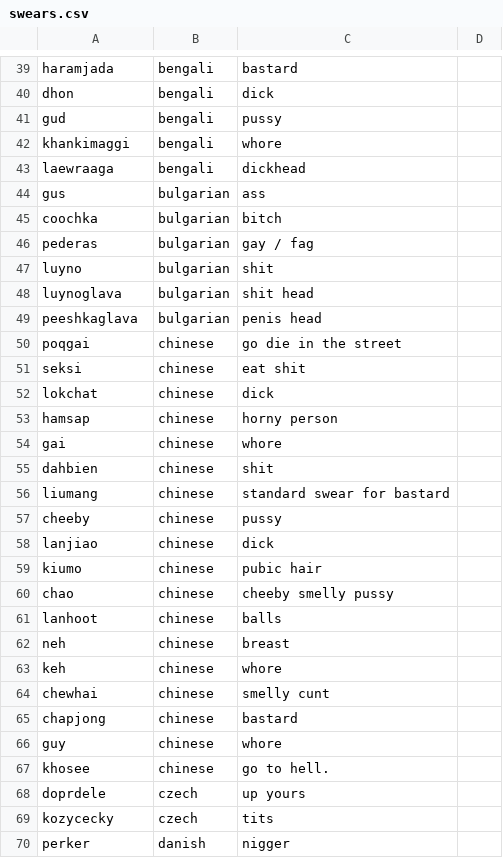
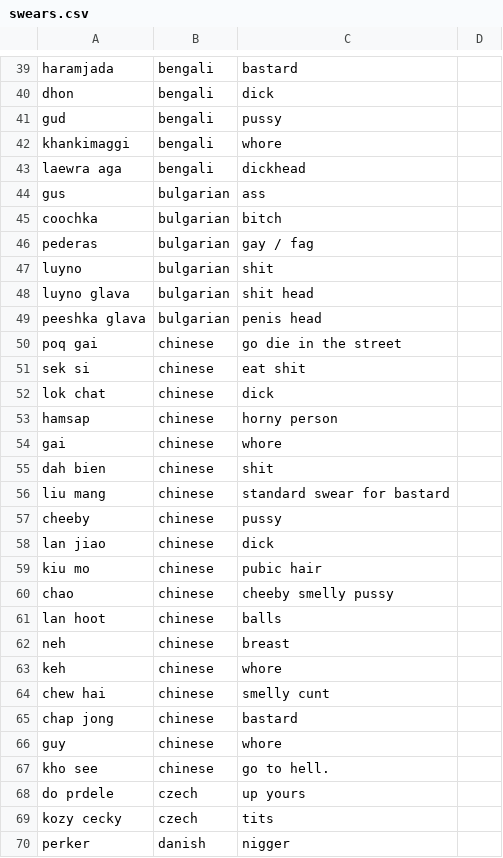
Before and after one commit to JohnVidler/BadName, a CSV file: data/swears.csv, drawn as a sheet; only a part is shown, gaps mark what is left out; the diff covers the shown part only.

Commit message:
Fixed word spacing

```diff
--- a/data/swears.csv
+++ b/data/swears.csv
@@ -42,3 +42,3 @@ gud,bengali,pussy
 khankimaggi,bengali,whore
-laewraaga,bengali,dickhead
+laewra aga,bengali,dickhead
 gus,bulgarian,ass
@@ -47,24 +47,24 @@ pederas,bulgarian,gay / fag
 luyno,bulgarian,shit
-luynoglava,bulgarian,shit head
-peeshkaglava,bulgarian,penis head
-poqgai,chinese,go die in the street
-seksi,chinese,eat shit
-lokchat,chinese,dick
+luyno glava,bulgarian,shit head
+peeshka glava,bulgarian,penis head
+poq gai,chinese,go die in the street
+sek si,chinese,eat shit
+lok chat,chinese,dick
 hamsap,chinese,horny person
 gai,chinese,whore
-dahbien,chinese,shit
-liumang,chinese,standard swear for bastard
+dah bien,chinese,shit
+liu mang,chinese,standard swear for bastard
 cheeby,chinese,pussy
-lanjiao,chinese,dick
-kiumo,chinese,pubic hair
+lan jiao,chinese,dick
+kiu mo,chinese,pubic hair
 chao,chinese,cheeby smelly pussy
-lanhoot,chinese,balls
+lan hoot,chinese,balls
 neh,chinese,breast
 keh,chinese,whore
-chewhai,chinese,smelly cunt
-chapjong,chinese,bastard
+chew hai,chinese,smelly cunt
+chap jong,chinese,bastard
 guy,chinese,whore
-khosee,chinese,go to hell.
-doprdele,czech,up yours
-kozycecky,czech,tits
+kho see,chinese,go to hell.
+do prdele,czech,up yours
+kozy cecky,czech,tits
 perker,danish,nigger
```
Also changed, not shown: 1 added row, 1 removed row and 69 edited cells elsewhere in this file.
